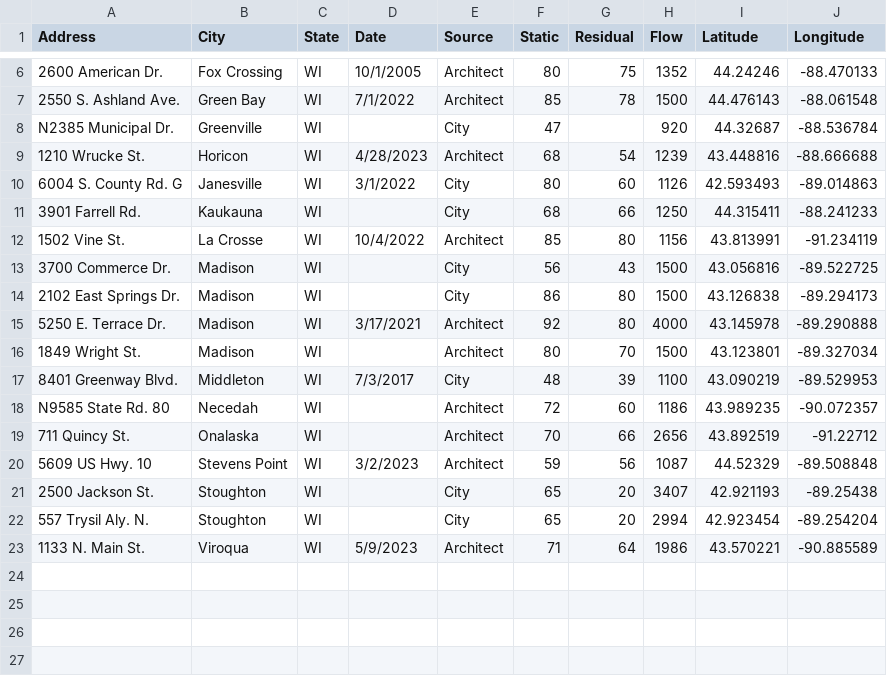
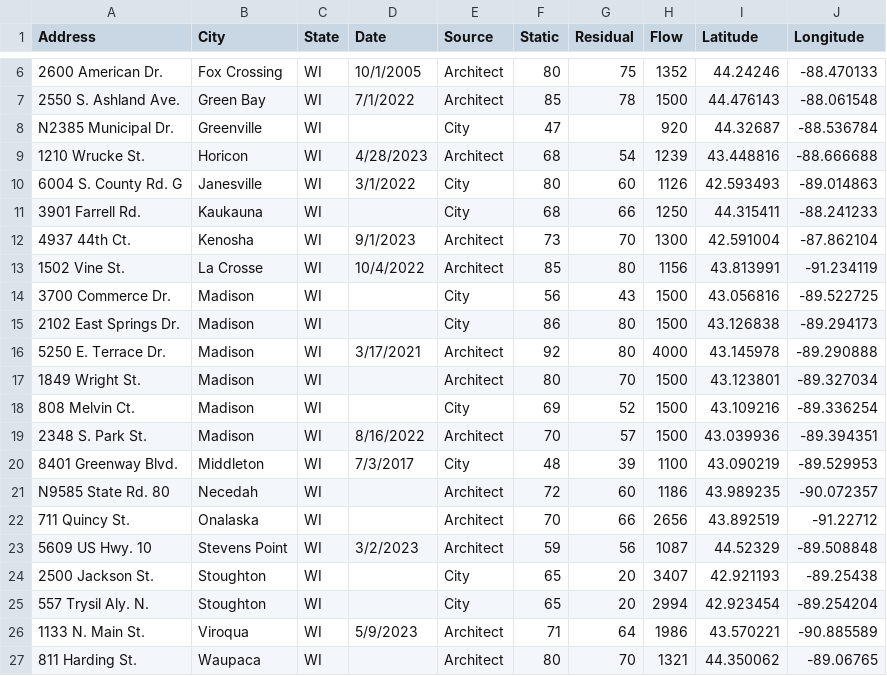
Before and after one commit to bmichels09/flowtestmap, a CSV file: data/FlowTests.csv, drawn as a sheet; only a part is shown, gaps mark what is left out.

Commit message:
more data

```diff
--- a/data/FlowTests.csv
+++ b/data/FlowTests.csv
@@ -11,2 +11,3 @@ N2385 Municipal Dr.,Greenville,WI,,City,47,,920,44.32687,-88.536784
 3901 Farrell Rd.,Kaukauna,WI,,City,68,66,1250,44.315411,-88.241233
+4937 44th Ct.,Kenosha,WI,9/1/2023,Architect,73,70,1300,42.591004,-87.862104
 1502 Vine St.,La Crosse,WI,10/4/2022,Architect,85,80,1156,43.813991,-91.234119
@@ -16,2 +17,4 @@ N2385 Municipal Dr.,Greenville,WI,,City,47,,920,44.32687,-88.536784
 1849 Wright St.,Madison,WI,,Architect,80,70,1500,43.123801,-89.327034
+808 Melvin Ct.,Madison,WI,,City,69,52,1500,43.109216,-89.336254
+2348 S. Park St.,Madison,WI,8/16/2022,Architect,70,57,1500,43.039936,-89.394351
 8401 Greenway Blvd.,Middleton,WI,7/3/2017,City,48,39,1100,43.090219,-89.529953
@@ -23 +26,2 @@ N9585 State Rd. 80,Necedah,WI,,Architect,72,60,1186,43.989235,-90.072357
 1133 N. Main St.,Viroqua,WI,5/9/2023,Architect,71,64,1986,43.570221,-90.885589
+811 Harding St.,Waupaca,WI,,Architect,80,70,1321,44.350062,-89.06765
```
